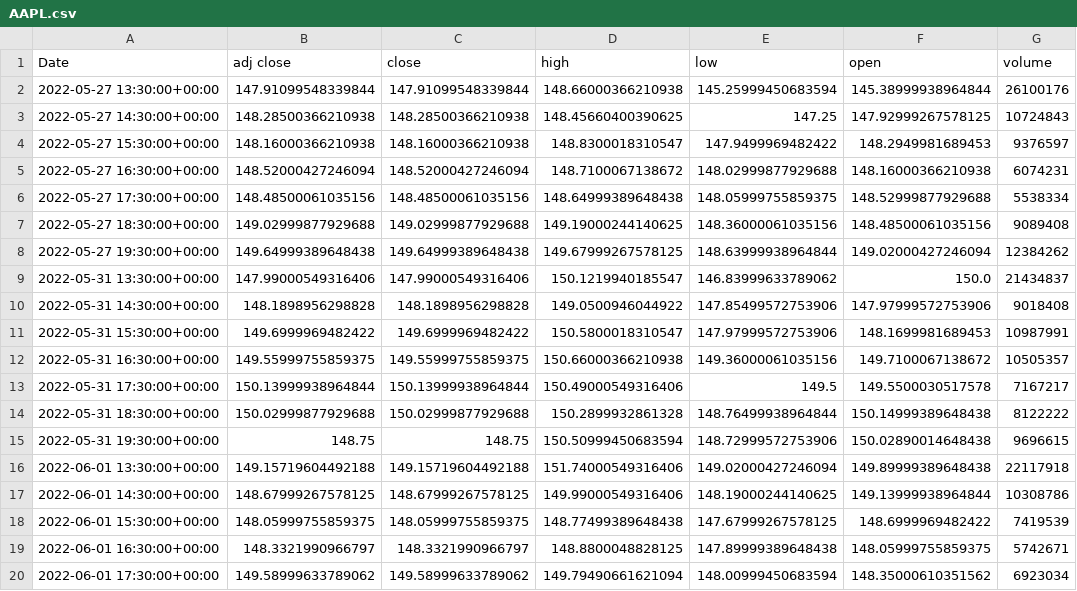
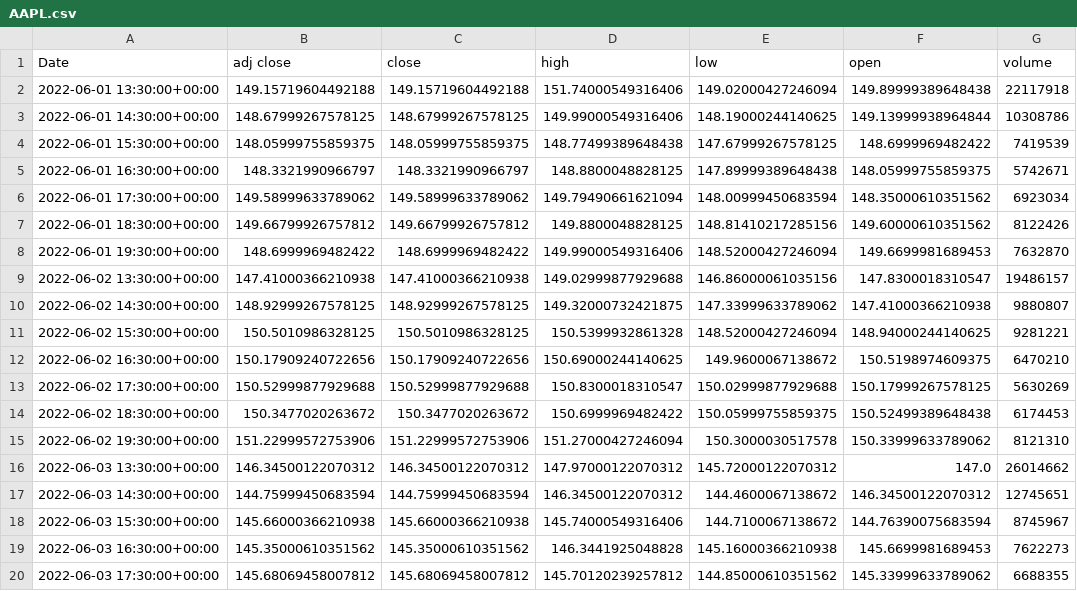
Before and after one commit to Martinolli/VPA_MODULAR_PACKAGE, a CSV file: fetched_data/1h/AAPL.csv, drawn as a sheet; only a part is shown; the shorter side is filled out with more unchanged rows; the diff covers the shown part only.

```diff
--- a/fetched_data/1h/AAPL.csv
+++ b/fetched_data/1h/AAPL.csv
@@ -1,16 +1,2 @@
 Date,adj close,close,high,low,open,volume
-2022-05-27 13:30:00+00:00,147.91099548339844,147.91099548339844,148.66000366210938,145.25999450683594,145.38999938964844,26100176
-2022-05-27 14:30:00+00:00,148.28500366210938,148.28500366210938,148.45660400390625,147.25,147.92999267578125,10724843
-2022-05-27 15:30:00+00:00,148.16000366210938,148.16000366210938,148.8300018310547,147.9499969482422,148.2949981689453,9376597
-2022-05-27 16:30:00+00:00,148.52000427246094,148.52000427246094,148.7100067138672,148.02999877929688,148.16000366210938,6074231
-2022-05-27 17:30:00+00:00,148.48500061035156,148.48500061035156,148.64999389648438,148.05999755859375,148.52999877929688,5538334
-2022-05-27 18:30:00+00:00,149.02999877929688,149.02999877929688,149.19000244140625,148.36000061035156,148.48500061035156,9089408
-2022-05-27 19:30:00+00:00,149.64999389648438,149.64999389648438,149.67999267578125,148.63999938964844,149.02000427246094,12384262
-2022-05-31 13:30:00+00:00,147.99000549316406,147.99000549316406,150.1219940185547,146.83999633789062,150.0,21434837
-2022-05-31 14:30:00+00:00,148.1898956298828,148.1898956298828,149.0500946044922,147.85499572753906,147.97999572753906,9018408
-2022-05-31 15:30:00+00:00,149.6999969482422,149.6999969482422,150.5800018310547,147.97999572753906,148.1699981689453,10987991
-2022-05-31 16:30:00+00:00,149.55999755859375,149.55999755859375,150.66000366210938,149.36000061035156,149.7100067138672,10505357
-2022-05-31 17:30:00+00:00,150.13999938964844,150.13999938964844,150.49000549316406,149.5,149.5500030517578,7167217
-2022-05-31 18:30:00+00:00,150.02999877929688,150.02999877929688,150.2899932861328,148.76499938964844,150.14999389648438,8122222
-2022-05-31 19:30:00+00:00,148.75,148.75,150.50999450683594,148.72999572753906,150.02890014648438,9696615
 2022-06-01 13:30:00+00:00,149.15719604492188,149.15719604492188,151.74000549316406,149.02000427246094,149.89999389648438,22117918
```
Also changed, not shown: 14 added rows and 3 edited cells elsewhere in this file, fetched_data/15m/AAPL.csv, 13 other files.
